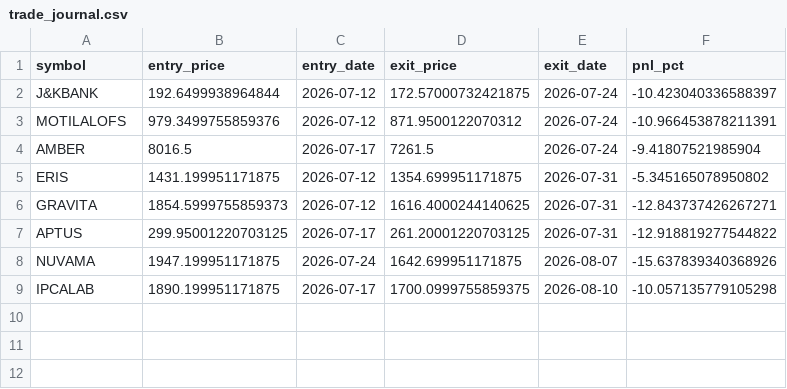
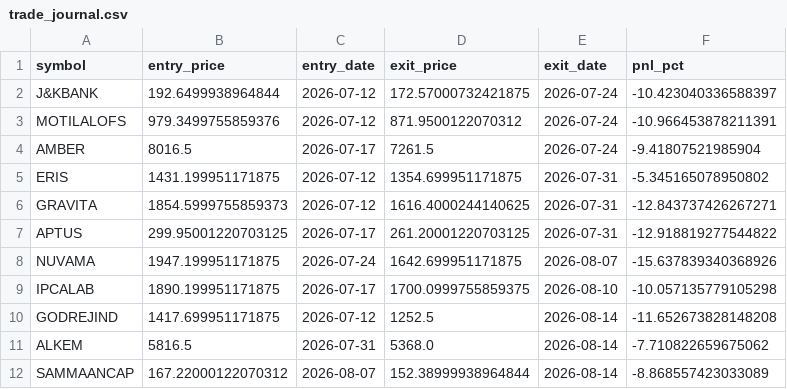
Before and after one commit to ppparthpatel49/Multitimeframestock1, a CSV file: trade_journal.csv, drawn as a sheet; the diff names each change by its address in the sheet, - before the commit and + after, or states it on an @@ line.

Commit message:
Update trades: Fri Aug 14 10:46:17 UTC 2026

```diff
--- a/trade_journal.csv
+++ b/trade_journal.csv
+row 10: GODREJIND | 1417.699951171875 | 2026-07-12 | 1252.5 | 2026-08-14 | -11.652673828148208
+row 11: ALKEM | 5816.5 | 2026-07-31 | 5368.0 | 2026-08-14 | -7.710822659675062
+row 12: SAMMAANCAP | 167.22000122070312 | 2026-08-07 | 152.38999938964844 | 2026-08-14 | -8.868557423033089
```
Also changed, not shown: live_trades.csv.
